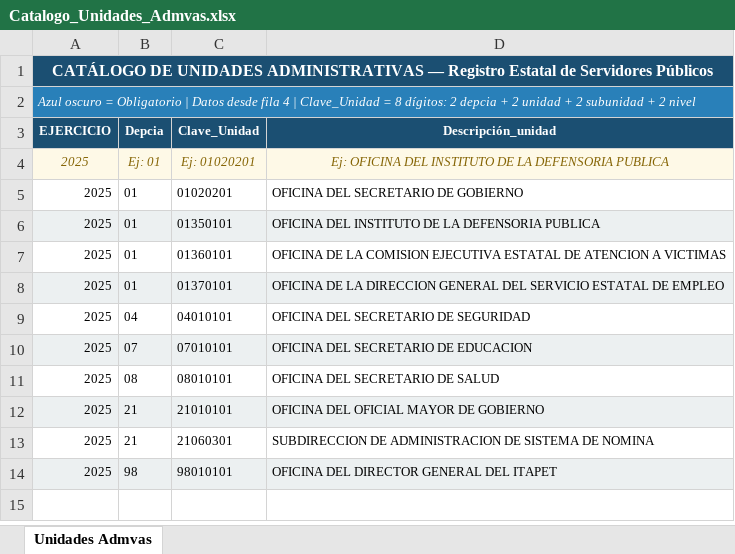
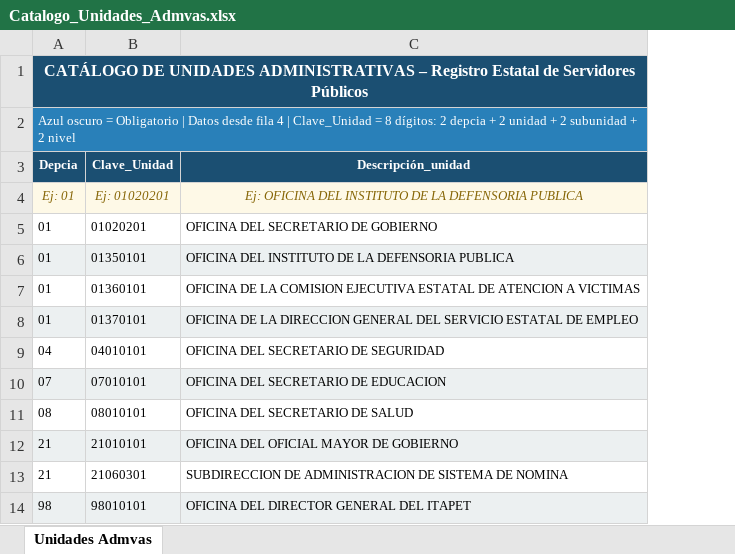
Before and after one commit to oswaldomoralesmis/resp, an Excel workbook: Catalogo_Unidades_Admvas.xlsx, sheet Unidades Admvas, drawn as a sheet; values as stored, in another font and other column widths than the file's, no borders; removed rows and columns are numbered as before the commit, all else as after; the diff names each change by its address in the sheet, - before the commit and + after, or states it on an @@ line.

```diff
--- a/Catalogo_Unidades_Admvas.xlsx (sheet Unidades Admvas)
+++ b/Catalogo_Unidades_Admvas.xlsx (sheet Unidades Admvas)
-column A (EJERCICIO), rows 1-2: CATÁLOGO DE UNIDADES ADMINISTRATIVAS — Registro Estatal de Servidores Públicos | Azul oscuro = Obligatorio | Datos desde fila 4 | Clave_Unidad = 8 dígitos: 2 depcia + 2 unidad + 2 subunidad + 2 nivel; rows 4-14: all 2025
-A1 (Depcia): (empty)
+A1 (Depcia): CATÁLOGO DE UNIDADES ADMINISTRATIVAS – Registro Estatal de Servidores Públicos
-A1 fill: none
+A1 fill: #1B4F72
+A1:C1 merged
-A2 (Depcia): (empty)
+A2 (Depcia): Azul oscuro = Obligatorio | Datos desde fila 4 | Clave_Unidad = 8 dígitos: 2 depcia + 2 unidad + 2 subunidad + 2 nivel
-A2 fill: none
+A2 fill: #2980B9
+A2:C2 merged
```
Also changed, not shown: Catalogo_Programas.xlsx, Catalogo_Proyectos.xlsx, 55 other files.
